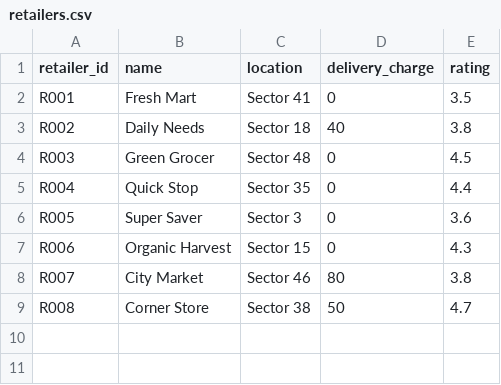
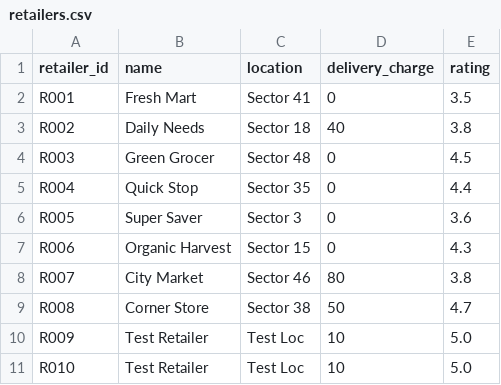
Before and after one commit to KishoreKalkin7/IIITDM-Ideathon, a CSV file: OnlineStoreModule/data/retailers.csv, drawn as a sheet.

```diff
--- a/OnlineStoreModule/data/retailers.csv
+++ b/OnlineStoreModule/data/retailers.csv
@@ -9 +9,3 @@ R007,City Market,Sector 46,80,3.8
 R008,Corner Store,Sector 38,50,4.7
+R009,Test Retailer,Test Loc,10,5.0
+R010,Test Retailer,Test Loc,10,5.0
```
Also changed, not shown: OnlineStoreModule/data/interactions.csv, OnlineStoreModule/data/products.csv, 7 other files.
